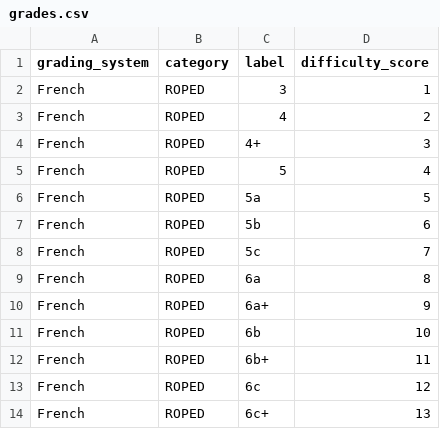
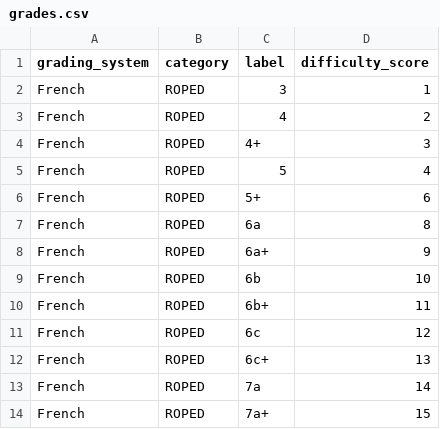
Before and after one commit to Roberto-Company/climbingwiki-backend, a CSV file: src/main/resources/seed/grades.csv, drawn as a sheet; only a part is shown; the shorter side is filled out with more unchanged rows.

```diff
--- a/src/main/resources/seed/grades.csv
+++ b/src/main/resources/seed/grades.csv
@@ -5,5 +5,3 @@ French,ROPED,4+,3
 French,ROPED,5,4
-French,ROPED,5a,5
-French,ROPED,5b,6
-French,ROPED,5c,7
+French,ROPED,5+,6
 French,ROPED,6a,8
```
Also changed, not shown: 3 other files.
